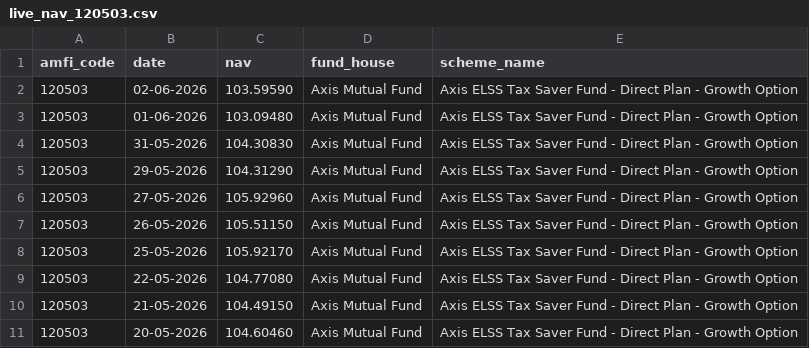
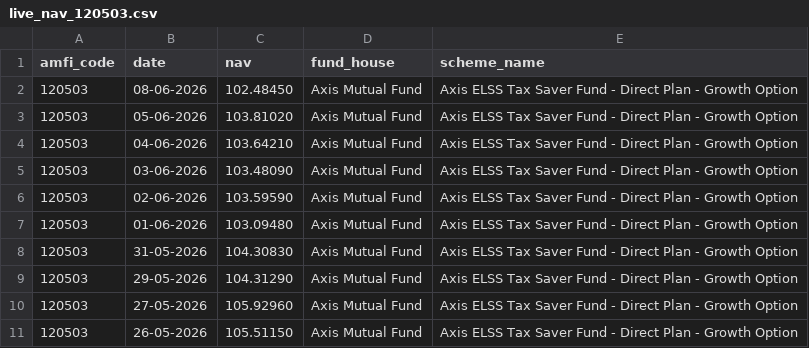
Before and after one commit to chillakurumanojvardhan1661-star/Bluestocks, a CSV file: data/raw/live_nav_120503.csv, drawn as a sheet; only a part is shown; the shorter side is filled out with more unchanged rows.

```diff
--- a/data/raw/live_nav_120503.csv
+++ b/data/raw/live_nav_120503.csv
@@ -1,2 +1,6 @@
 amfi_code,date,nav,fund_house,scheme_name
+120503,08-06-2026,102.48450,Axis Mutual Fund,Axis ELSS Tax Saver Fund - Direct Plan - Growth Option
+120503,05-06-2026,103.81020,Axis Mutual Fund,Axis ELSS Tax Saver Fund - Direct Plan - Growth Option
+120503,04-06-2026,103.64210,Axis Mutual Fund,Axis ELSS Tax Saver Fund - Direct Plan - Growth Option
+120503,03-06-2026,103.48090,Axis Mutual Fund,Axis ELSS Tax Saver Fund - Direct Plan - Growth Option
 120503,02-06-2026,103.59590,Axis Mutual Fund,Axis ELSS Tax Saver Fund - Direct Plan - Growth Option
```
Also changed, not shown: data/raw/live_nav_118632.csv, data/raw/live_nav_119092.csv, 37 other files.
